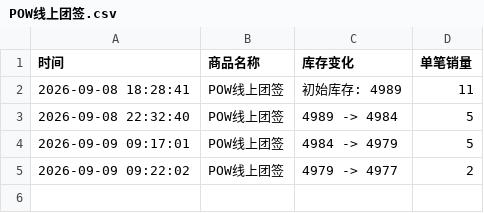
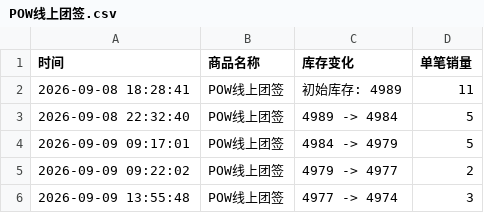
Before and after one commit to Juineii/pow_md0910, a CSV file: POW线上团签.csv, drawn as a sheet; the diff names each change by its address in the sheet, - before the commit and + after, or states it on an @@ line.

Commit message:
自动更新数据 2026-09-09 13:55:54

```diff
--- a/POW线上团签.csv
+++ b/POW线上团签.csv
+row 6: 2026-09-09 13:55:48 | POW线上团签 | 4977 -> 4974 | 3
```
